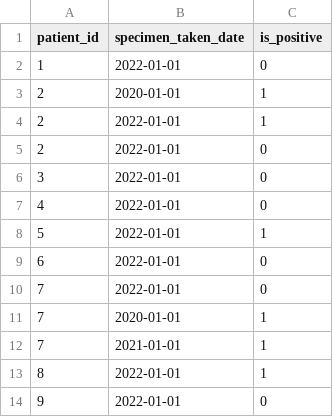
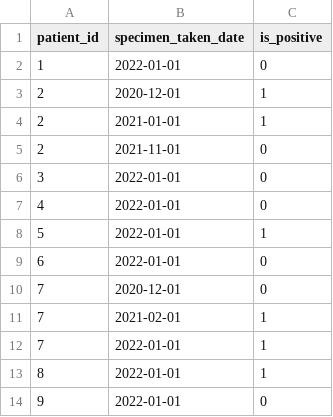
Before and after one commit to sebbacon/cis-pop-validation-ehrql-demo, a CSV file: dummy_data/sgss_covid_all_tests.csv, drawn as a sheet.

Commit message:
Update sgss dummy data

```diff
--- a/dummy_data/sgss_covid_all_tests.csv
+++ b/dummy_data/sgss_covid_all_tests.csv
@@ -2,5 +2,5 @@ patient_id,specimen_taken_date,is_positive
 1,2022-01-01,0
-2,2020-01-01,1
-2,2022-01-01,1
-2,2022-01-01,0
+2,2020-12-01,1
+2,2021-01-01,1
+2,2021-11-01,0
 3,2022-01-01,0
@@ -9,5 +9,5 @@ patient_id,specimen_taken_date,is_positive
 6,2022-01-01,0
-7,2022-01-01,0
-7,2020-01-01,1
-7,2021-01-01,1
+7,2020-12-01,0
+7,2021-02-01,1
+7,2022-01-01,1
 8,2022-01-01,1
```
